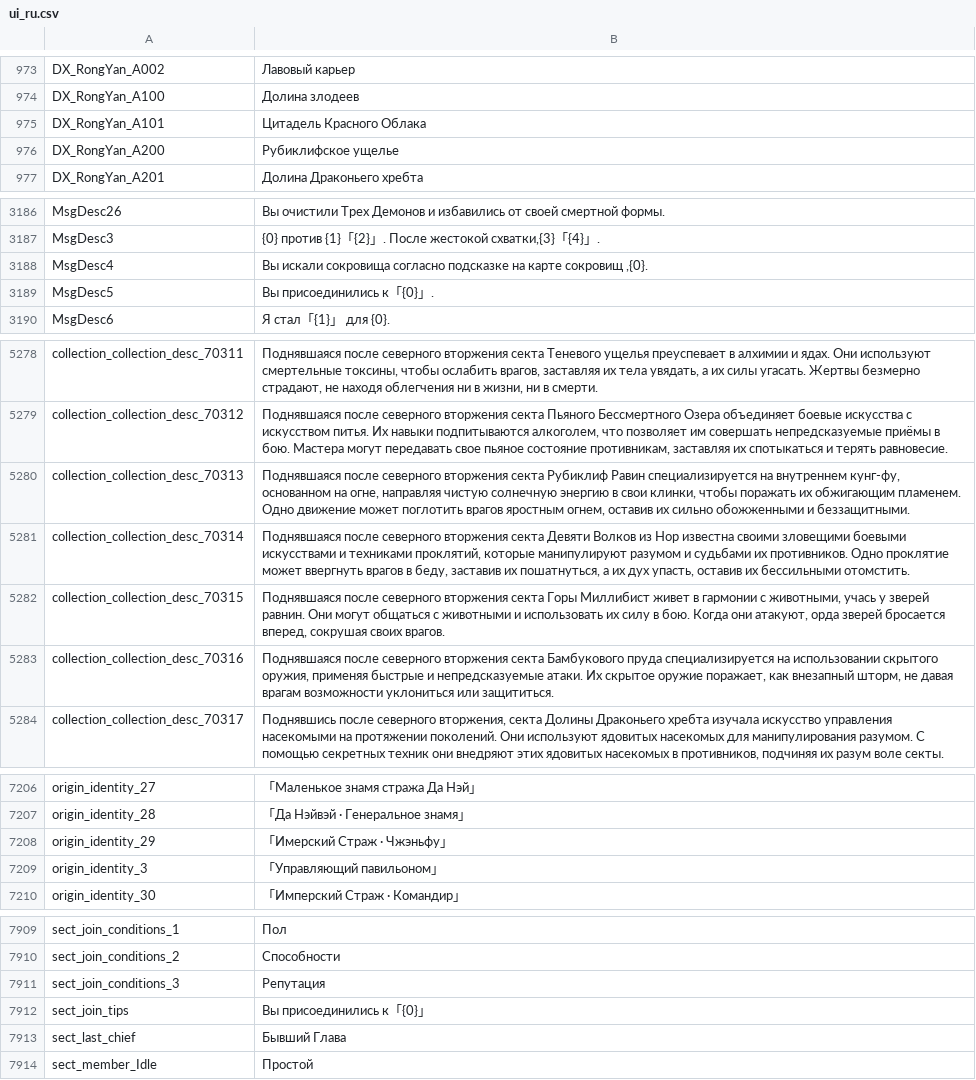
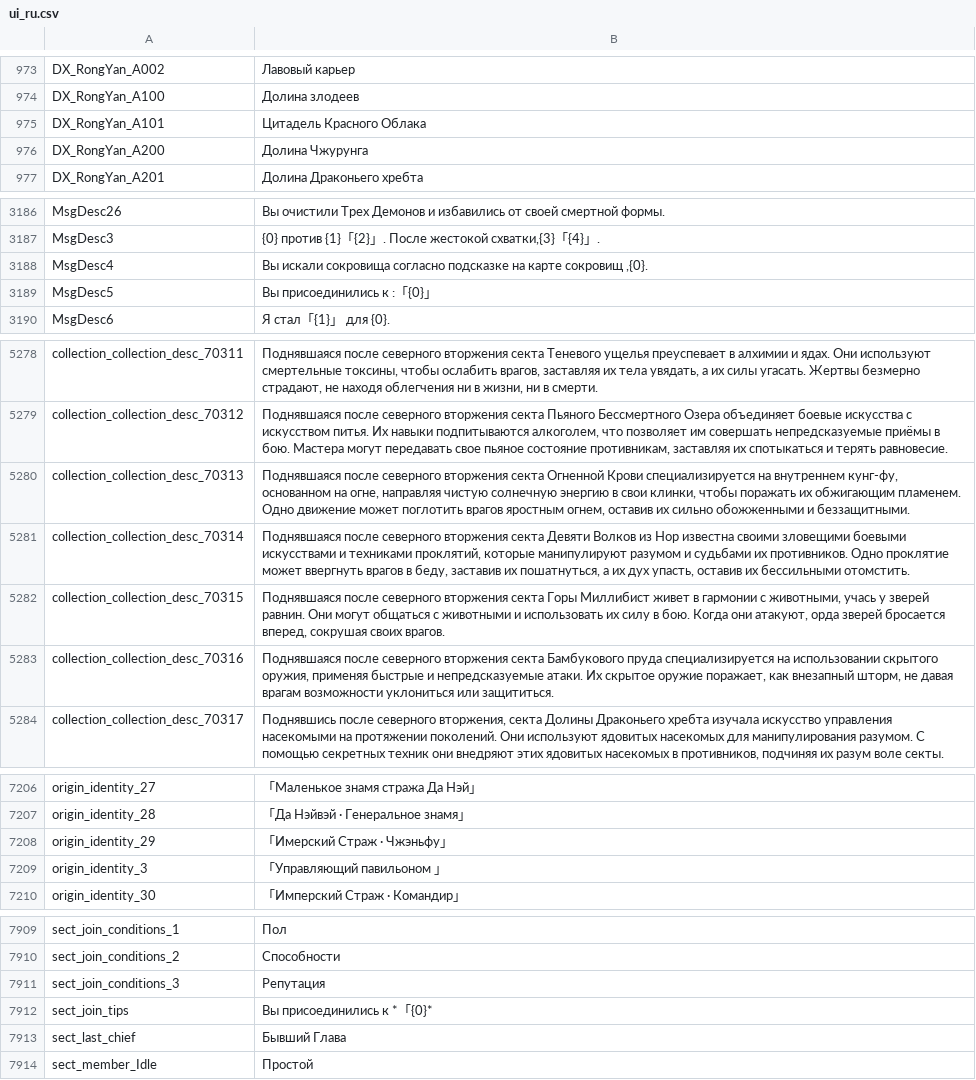
Before and after one commit to BukhtiyarovS/mkf, a CSV file: 1.2/HMS_00-WindowsNoEditor_Rus/HMS_00/Content/Etc/Localization/ui_ru.csv, drawn as a sheet; only a part is shown, gaps mark what is left out; the diff covers the shown part only.

Commit message:
Сюжет и правки по Сектам
-Замена Императора, он же Владыка, он же правитель на Короля Мурима.
-Императорская гвардия была переименована, в Кровь Мурима
-Накидал немного изменений в Секты, будут серьёзно переделаны для улучшения понимания Русскоязычного гЭймера
Прогресс 7 из 8 сект, переименованы и написано описание

```diff
--- a/1.2/HMS_00-WindowsNoEditor_Rus/HMS_00/Content/Etc/Localization/ui_ru.csv
+++ b/1.2/HMS_00-WindowsNoEditor_Rus/HMS_00/Content/Etc/Localization/ui_ru.csv
@@ -975,3 +975,3 @@ DX_RongYan_A100,Долина злодеев
 DX_RongYan_A101,Цитадель Красного Облака
-DX_RongYan_A200,Рубиклифское ущелье
+DX_RongYan_A200,Долина Чжурунга
 DX_RongYan_A201,Долина Драконьего хребта
@@ -3188,3 +3188,3 @@ MsgDesc3,"{0} против {1}「{2}」. После жестокой схват
 MsgDesc4,"Вы искали сокровища согласно подсказке на карте сокровищ ,{0}."
-MsgDesc5,Вы присоединились к「{0}」.
+MsgDesc5,Вы присоединились к :「{0}」
 MsgDesc6,Я стал「{1}」 для {0}.
@@ -5279,3 +5279,3 @@ collection_collection_desc_70311,"Поднявшаяся после северн
 collection_collection_desc_70312,"Поднявшаяся после северного вторжения секта Пьяного Бессмертного Озера объединяет боевые искусства с искусством питья. Их навыки подпитываются алкоголем, что позволяет им совершать непредсказуемые приёмы в бою. Мастера могут передавать свое пьяное состояние противникам, заставляя их спотыкаться и терять равновесие."
-collection_collection_desc_70313,"Поднявшаяся после северного вторжения секта Рубиклиф Равин специализируется на внутреннем кунг-фу, основанном на огне, направляя чистую солнечную энергию в свои клинки, чтобы поражать их обжигающим пламенем. Одно движение может поглотить врагов яростным огнем, оставив их сильно обожженными и беззащитными."
+collection_collection_desc_70313,"Поднявшаяся после северного вторжения секта Огненной Крови специализируется на внутреннем кунг-фу, основанном на огне, направляя чистую солнечную энергию в свои клинки, чтобы поражать их обжигающим пламенем. Одно движение может поглотить врагов яростным огнем, оставив их сильно обожженными и беззащитными."
 collection_collection_desc_70314,"Поднявшаяся после северного вторжения секта Девяти Волков из Нор известна своими зловещими боевыми искусствами и техниками проклятий, которые манипулируют разумом и судьбами их противников. Одно проклятие может ввергнуть врагов в беду, заставив их пошатнуться, а их дух упасть, оставив их бессильными отомстить."
@@ -7208,3 +7208,3 @@ origin_identity_28,「Да Нэйвэй · Генеральное знамя」
 origin_identity_29,「Имерский Страж · Чжэньфу」
-origin_identity_3,「Управляющий павильоном」
+origin_identity_3,「Управляющий павильоном 」
 origin_identity_30,「Имперский Страж · Командир」
@@ -7911,3 +7911,3 @@ sect_join_conditions_2,Способности
 sect_join_conditions_3,Репутация
-sect_join_tips,Вы присоединились к「{0}」
+sect_join_tips,Вы присоединились к *「{0}*
 sect_last_chief,Бывший Глава
```
Also changed, not shown: 38 edited cells elsewhere in this file, 3 other files.
